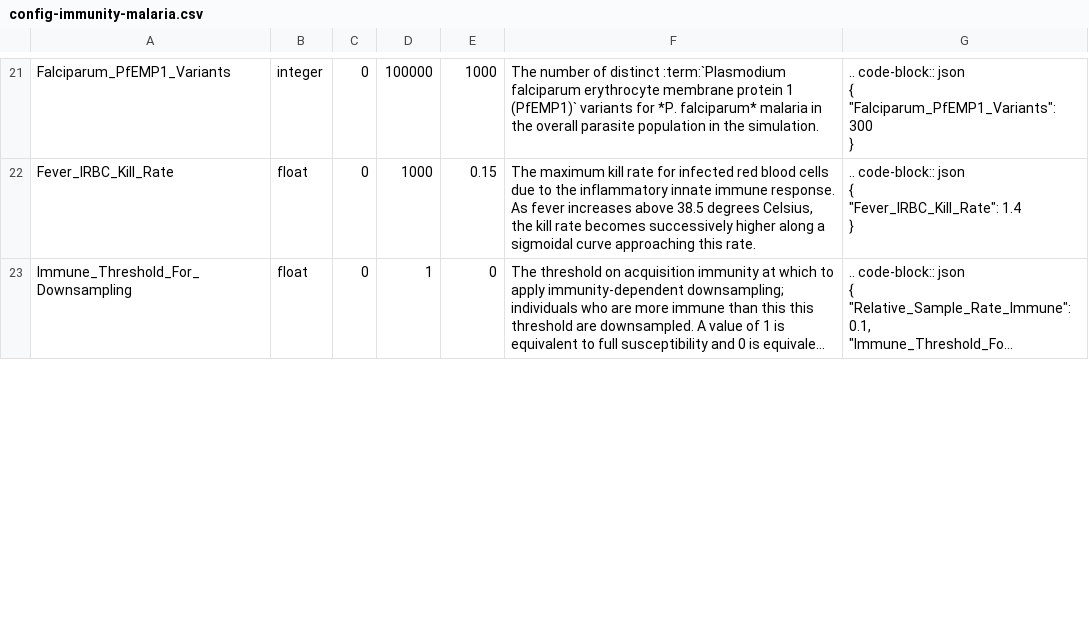
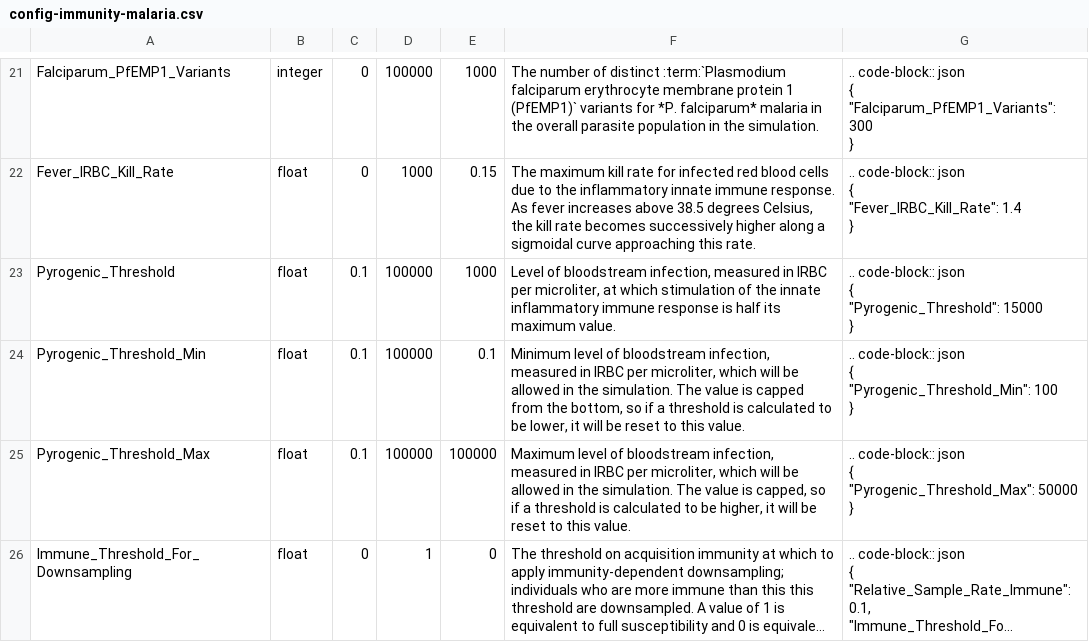
Before and after one commit to EMOD-Hub/emodpy-malaria, a CSV file: docs/csv/config-immunity-malaria.csv, drawn as a sheet; only a part is shown, gaps mark what is left out; long unchanged cells end in …; ↵ is a line break in a cell; the diff covers the shown part only; the diff names each change by its address in the sheet, - before the commit and + after, or states it on an @@ line.

Commit message:
New pyrogenic threshold and antibody fix support (#170)
*Extend InnateImmuneVariationType with new pyrogenic-threshold/age variation options and a deprecated alias.
*Add documentation entries for Pyrogenic_Threshold, min/max bounds, and expanded Innate_Immune_Variation_Type behaviors.
*Document a new MSP1_Growth_Aligned configuration flag.

```diff
--- a/docs/csv/config-immunity-malaria.csv
+++ b/docs/csv/config-immunity-malaria.csv
+row 23: Pyrogenic_Threshold | float | 0.1 | 100000 | 1000 | Level of bloodstream infection, measured in IRBC per microliter, at which stimulation of the innate inflammatory immune response is half its maximum value. | .. code-block:: json ↵ { ↵ "Pyrogenic_Threshold": 15000 ↵ }
+row 24: Pyrogenic_Threshold_Min | float | 0.1 | 100000 | 0.1 | Minimum level of bloodstream infection, measured in IRBC per microliter, which will be allowed in the simulation. The value is capped from the bottom, so if a threshold is calculated to be lower, it will be reset to this value. | .. code-block:: json ↵ { ↵ "Pyrogenic_Threshold_Min": 100 ↵ }
+row 25: Pyrogenic_Threshold_Max | float | 0.1 | 100000 | 100000 | Maximum level of bloodstream infection, measured in IRBC per microliter, which will be allowed in the simulation. The value is capped, so if a threshold is calculated to be higher, it will be reset to this value. | .. code-block:: json ↵ { ↵ "Pyrogenic_Threshold_Max": 50000 ↵ }
```
Also changed, not shown: 1 added row and 3 edited cells elsewhere in this file, 1 other file.
